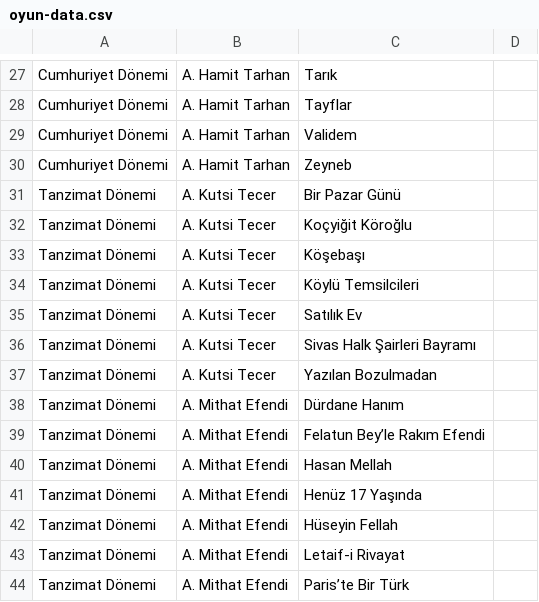
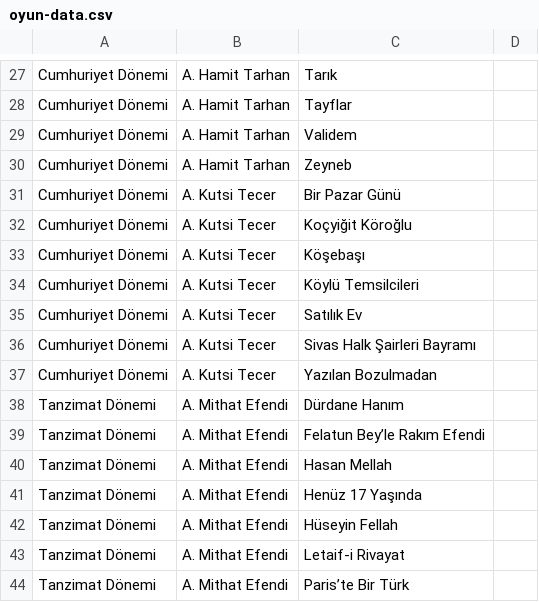
Before and after one commit to lys-edebiyat/data, a CSV file: lys-edebiyat/csv/oyun-data.csv, drawn as a sheet; only a part is shown, gaps mark what is left out.

```diff
--- a/lys-edebiyat/csv/oyun-data.csv
+++ b/lys-edebiyat/csv/oyun-data.csv
@@ -30,9 +30,9 @@ Cumhuriyet Dönemi,A. Hamit Tarhan,Validem,
 Cumhuriyet Dönemi,A. Hamit Tarhan,Zeyneb,
-Tanzimat Dönemi,A. Kutsi Tecer,Bir Pazar Günü,
-Tanzimat Dönemi,A. Kutsi Tecer,Koçyiğit Köroğlu,
-Tanzimat Dönemi,A. Kutsi Tecer,Köşebaşı,
-Tanzimat Dönemi,A. Kutsi Tecer,Köylü Temsilcileri,
-Tanzimat Dönemi,A. Kutsi Tecer,Satılık Ev,
-Tanzimat Dönemi,A. Kutsi Tecer,Sivas Halk Şairleri Bayramı,
-Tanzimat Dönemi,A. Kutsi Tecer,Yazılan Bozulmadan,
+Cumhuriyet Dönemi,A. Kutsi Tecer,Bir Pazar Günü,
+Cumhuriyet Dönemi,A. Kutsi Tecer,Koçyiğit Köroğlu,
+Cumhuriyet Dönemi,A. Kutsi Tecer,Köşebaşı,
+Cumhuriyet Dönemi,A. Kutsi Tecer,Köylü Temsilcileri,
+Cumhuriyet Dönemi,A. Kutsi Tecer,Satılık Ev,
+Cumhuriyet Dönemi,A. Kutsi Tecer,Sivas Halk Şairleri Bayramı,
+Cumhuriyet Dönemi,A. Kutsi Tecer,Yazılan Bozulmadan,
 Tanzimat Dönemi,A. Mithat Efendi,Dürdane Hanım,
```
Also changed, not shown: lys-edebiyat/database/oldOyunData.csv, 11 other files.
